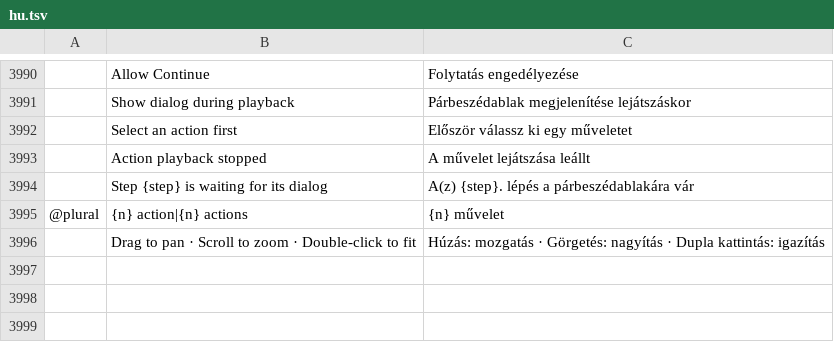
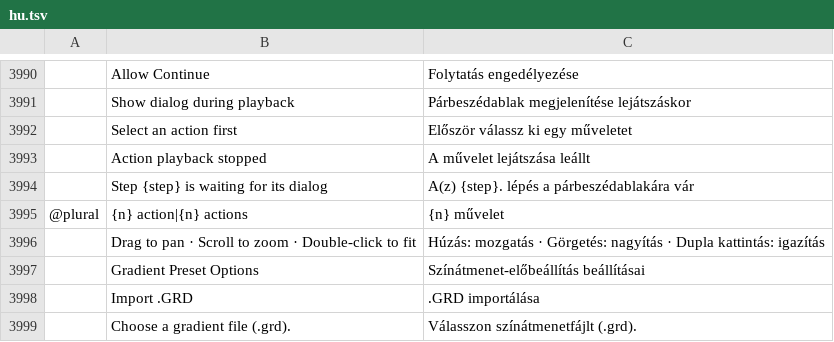
Before and after one commit to GabryelTenorio/photocraft, a TSV file: crates/ui-egui/src/i18n/hu.tsv, drawn as a sheet; only a part is shown, gaps mark what is left out; the diff names each change by its address in the sheet, - before the commit and + after, or states it on an @@ line.

```diff
--- a/crates/ui-egui/src/i18n/hu.tsv
+++ b/crates/ui-egui/src/i18n/hu.tsv
+row 3997:  | Gradient Preset Options | Színátmenet-előbeállítás beállításai
+row 3998:  | Import .GRD | .GRD importálása
+row 3999:  | Choose a gradient file (.grd). | Válasszon színátmenetfájlt (.grd).
```
Also changed, not shown: crates/ui-egui/src/i18n/tr.tsv, crates/ui-egui/src/i18n/vi.tsv.
